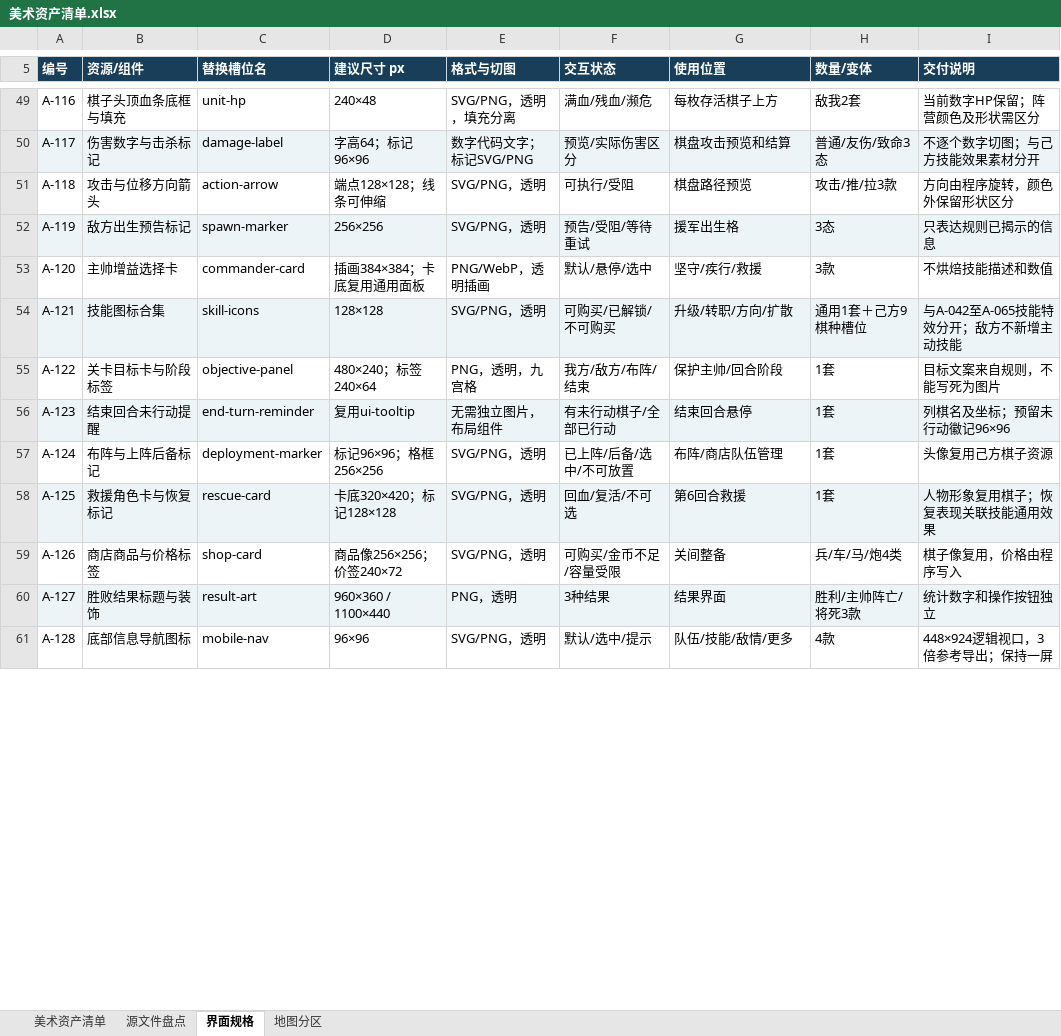
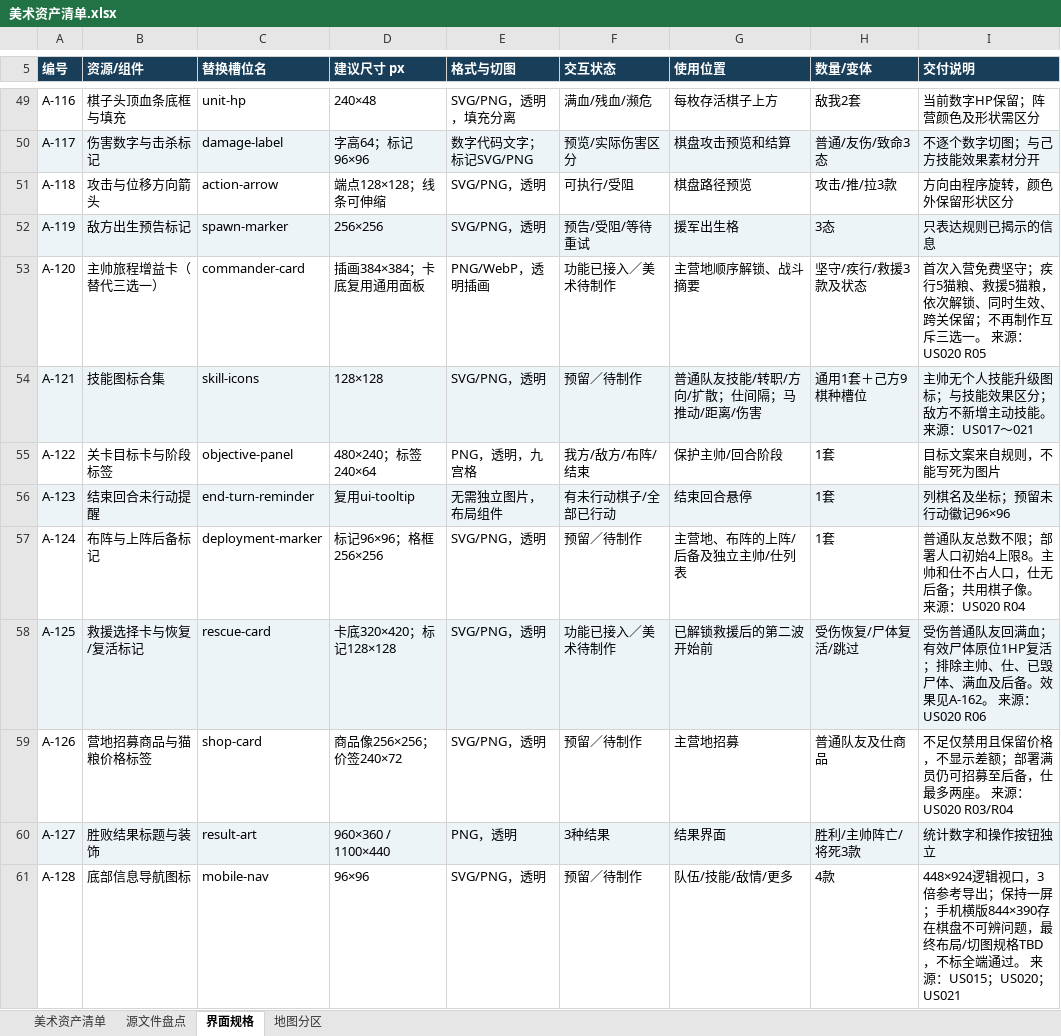
Before and after one commit to beneshady/Mihuayo_Checkmate_Tactics, an Excel workbook: outputs/01a0bf14-7f85-7282-bb8d-672064556a58/美术资产清单.xlsx, sheet 界面规格, drawn as a sheet; only a part is shown, gaps mark what is left out; values as stored, in another font and other column widths than the file's, no borders; table styles not drawn; the diff covers the shown part only; the diff names each change by its address in the sheet, - before the commit and + after, or states it on an @@ line.

```diff
--- a/outputs/01a0bf14-7f85-7282-bb8d-672064556a58/美术资产清单.xlsx (sheet 界面规格)
+++ b/outputs/01a0bf14-7f85-7282-bb8d-672064556a58/美术资产清单.xlsx (sheet 界面规格)
-B53 (资源/组件): 主帅增益选择卡
+B53 (资源/组件): 主帅旅程增益卡（替代三选一）
-F53 (交互状态): 默认/悬停/选中
+F53 (交互状态): 功能已接入／美术待制作
-G53 (使用位置): 坚守/疾行/救援
+G53 (使用位置): 主营地顺序解锁、战斗摘要
-H53 (数量/变体): 3款
+H53 (数量/变体): 坚守/疾行/救援3款及状态
-I53 (交付说明): 不烘焙技能描述和数值
+I53 (交付说明): 首次入营免费坚守；疾行5猫粮、救援5猫粮，依次解锁、同时生效、跨关保留；不再制作互斥三选一。 来源：US020 R05
-F54 (交互状态): 可购买/已解锁/不可购买
+F54 (交互状态): 预留／待制作
-G54 (使用位置): 升级/转职/方向/扩散
+G54 (使用位置): 普通队友技能/转职/方向/扩散；仕间隔；马推动/距离/伤害
-I54 (交付说明): 与A-042至A-065技能特效分开；敌方不新增主动技能
+I54 (交付说明): 主帅无个人技能升级图标；与技能效果区分；敌方不新增主动技能。 来源：US017～021
-F57 (交互状态): 已上阵/后备/选中/不可放置
+F57 (交互状态): 预留／待制作
-G57 (使用位置): 布阵/商店队伍管理
+G57 (使用位置): 主营地、布阵的上阵/后备及独立主帅/仕列表
-I57 (交付说明): 头像复用己方棋子资源
+I57 (交付说明): 普通队友总数不限；部署人口初始4上限8。主帅和仕不占人口，仕无后备；共用棋子像。 来源：US020 R04
-B58 (资源/组件): 救援角色卡与恢复标记
+B58 (资源/组件): 救援选择卡与恢复/复活标记
-F58 (交互状态): 回血/复活/不可选
+F58 (交互状态): 功能已接入／美术待制作
-G58 (使用位置): 第6回合救援
+G58 (使用位置): 已解锁救援后的第二波开始前
-H58 (数量/变体): 1套
+H58 (数量/变体): 受伤恢复/尸体复活/跳过
-I58 (交付说明): 人物形象复用棋子；恢复表现关联技能通用效果
+I58 (交付说明): 受伤普通队友回满血；有效尸体原位1HP复活；排除主帅、仕、已毁尸体、满血及后备。效果见A-162。 来源：US020 R06
-B59 (资源/组件): 商店商品与价格标签
+B59 (资源/组件): 营地招募商品与猫粮价格标签
-F59 (交互状态): 可购买/金币不足/容量受限
+F59 (交互状态): 预留／待制作
-G59 (使用位置): 关间整备
+G59 (使用位置): 主营地招募
-H59 (数量/变体): 兵/车/马/炮4类
+H59 (数量/变体): 普通队友及仕商品
-I59 (交付说明): 棋子像复用，价格由程序写入
+I59 (交付说明): 不足仅禁用且保留价格，不显示差额；部署满员仍可招募至后备，仕最多两座。 来源：US020 R03/R04
-F61 (交互状态): 默认/选中/提示
+F61 (交互状态): 预留／待制作
-I61 (交付说明): …保持一屏
+I61 (交付说明): …保持一屏；手机横版844×390存在棋盘不可辨问题，最终布局/切图规格TBD，不标全端通过。 来源：US015；US020；US021
```
Also changed, not shown: 31 added rows and 56 edited cells elsewhere in this sheet, sheet 美术资产清单, sheet 地图分区, sheet 源文件盘点, 1 other file.
